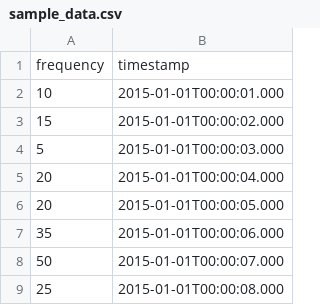
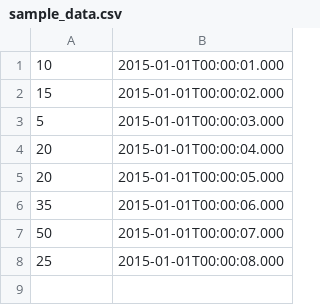
Before and after one commit to The-Lando-System/personal-website, a CSV file: scripts/sample_data.csv, drawn as a sheet; the diff names each change by its address in the sheet, - before the commit and + after, or states it on an @@ line.

```diff
--- a/scripts/sample_data.csv
+++ b/scripts/sample_data.csv
-row 1: frequency | timestamp
```
Also changed, not shown: 1 other file.
